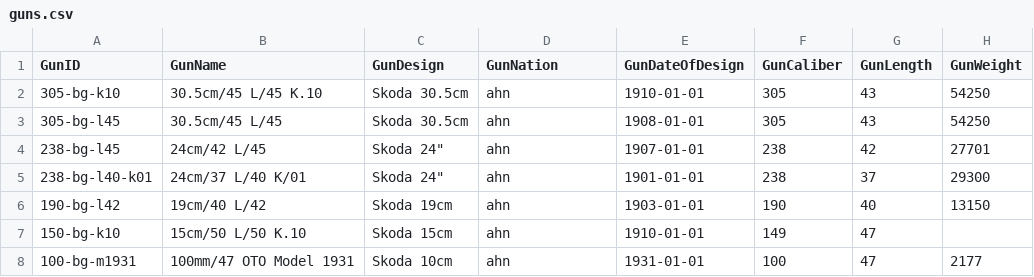
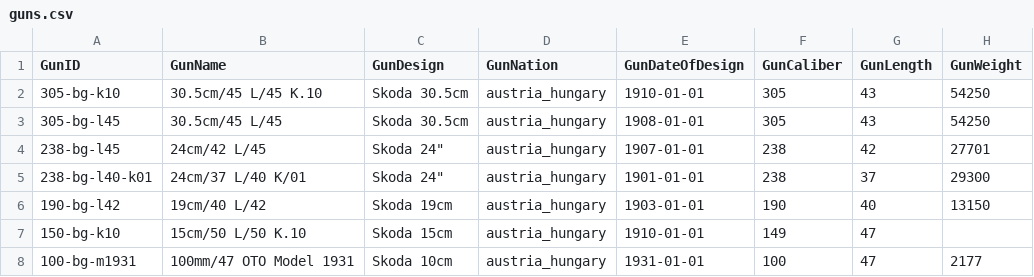
Before and after one commit to jasonmarcher/ferrous-dressed-vessels, a CSV file: res/prebuilt/guns.csv, drawn as a sheet; only a part is shown; the diff covers the shown part only; the diff names each change by its address in the sheet, - before the commit and + after, or states it on an @@ line.

```diff
--- a/res/prebuilt/guns.csv
+++ b/res/prebuilt/guns.csv
-D2:D8 (GunNation): ahn
+D2:D8 (GunNation): austria_hungary
```
Also changed, not shown: 5 added rows and 7 edited cells elsewhere in this file, res/prebuilt/ammo.csv, res/prebuilt/gun-mounts.csv, 7 other files.
